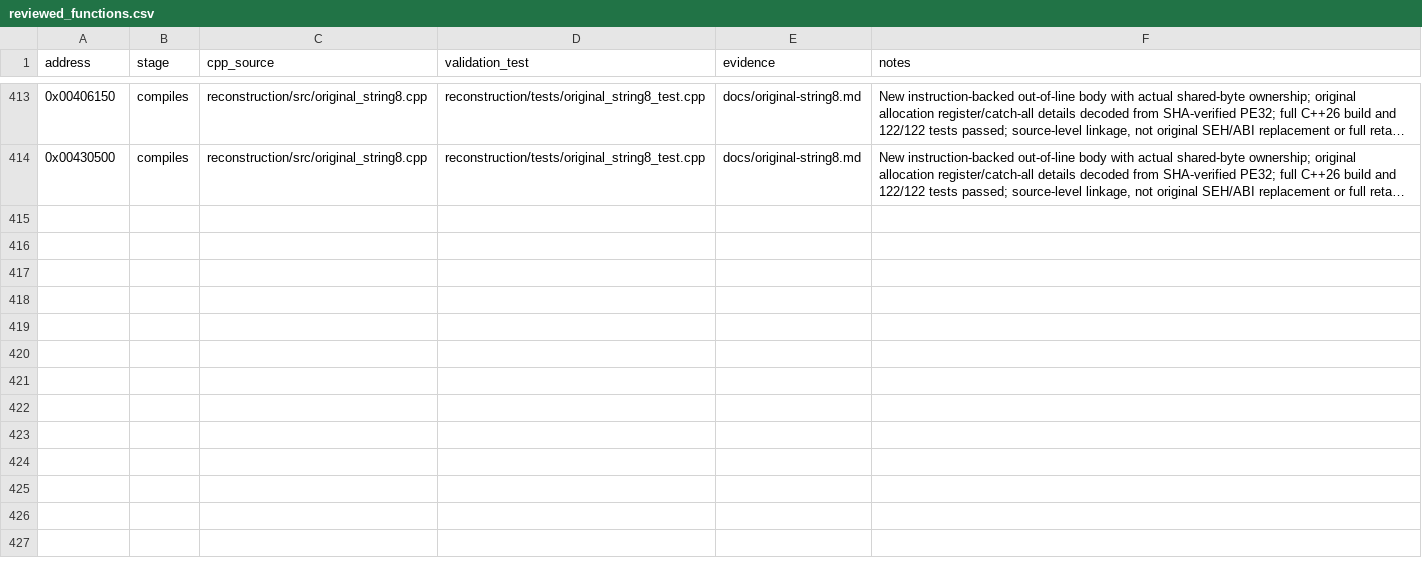
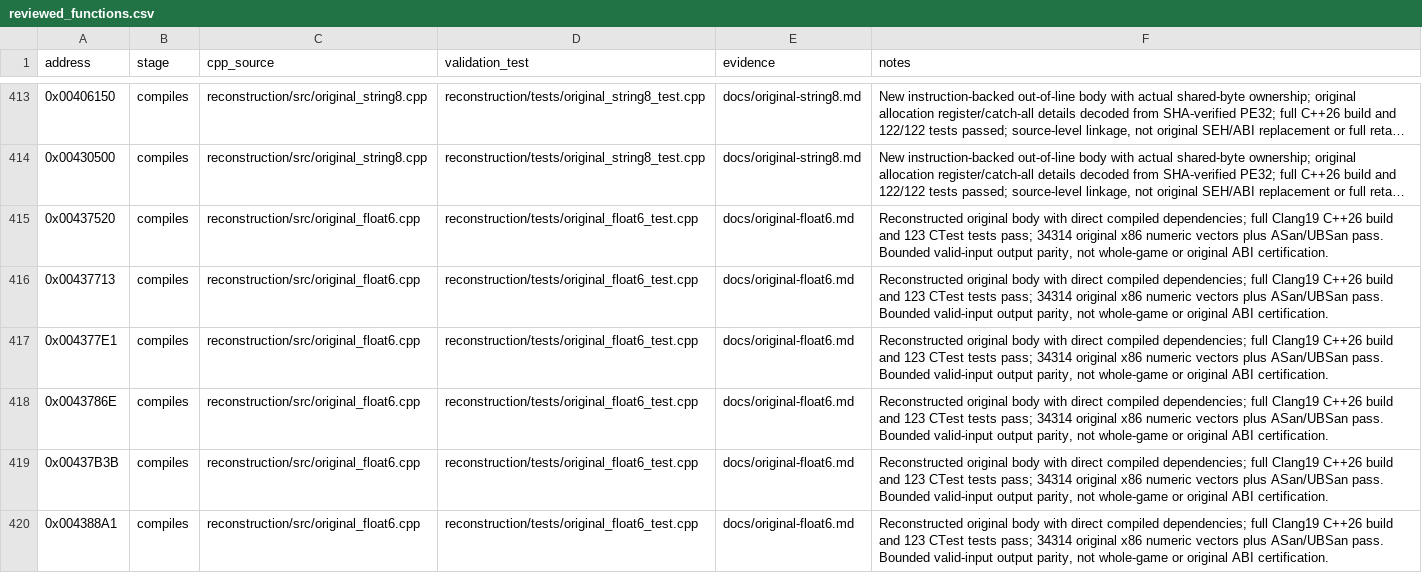
Before and after one commit to lizardpeter/btb-reverse, a CSV file: analysis/reconstruction/reviewed_functions.csv, drawn as a sheet; only a part is shown, gaps mark what is left out; long unchanged cells end in …; the diff names each change by its address in the sheet, - before the commit and + after, or states it on an @@ line.

Commit message:
Reconstruct six connected original floating-point runtime functions
Implement original control-word translation, mantissa rounding/shifting, LD12 conversion, double expansion and decimal accumulation. Connect original float/double wrappers directly to recovered tables and compiled conversion helpers. Correct final-carry returns in original 004376BD and its source model.

Preserve original instruction/table evidence and 34,314 independent x86 output vectors. Full Clang 19 C++26 build, 123 CTest, 16 Python tests and numeric ASan/UBSan checks pass. Compiled-source coverage is 419/615; full native gameplay and retail ABI equivalence remain unfinished.

```diff
--- a/analysis/reconstruction/reviewed_functions.csv
+++ b/analysis/reconstruction/reviewed_functions.csv
+row 415: 0x00437520 | compiles | reconstruction/src/original_float6.cpp | reconstruction/tests/original_float6_test.cpp | docs/original-float6.md | Reconstructed original body with direct compiled dependencies; full Clang19 C++26 build and 123 CTest tests pass; 34314 original x86 numeric vectors plus ASan/UBSan pass. Bounded valid-input output parity, not whole-game or original ABI certification.
+row 416: 0x00437713 | compiles | reconstruction/src/original_float6.cpp | reconstruction/tests/original_float6_test.cpp | docs/original-float6.md | Reconstructed original body with direct compiled dependencies; full Clang19 C++26 build and 123 CTest tests pass; 34314 original x86 numeric vectors plus ASan/UBSan pass. Bounded valid-input output parity, not whole-game or original ABI certification.
+row 417: 0x004377E1 | compiles | reconstruction/src/original_float6.cpp | reconstruction/tests/original_float6_test.cpp | docs/original-float6.md | Reconstructed original body with direct compiled dependencies; full Clang19 C++26 build and 123 CTest tests pass; 34314 original x86 numeric vectors plus ASan/UBSan pass. Bounded valid-input output parity, not whole-game or original ABI certification.
+row 418: 0x0043786E | compiles | reconstruction/src/original_float6.cpp | reconstruction/tests/original_float6_test.cpp | docs/original-float6.md | Reconstructed original body with direct compiled dependencies; full Clang19 C++26 build and 123 CTest tests pass; 34314 original x86 numeric vectors plus ASan/UBSan pass. Bounded valid-input output parity, not whole-game or original ABI certification.
+row 419: 0x00437B3B | compiles | reconstruction/src/original_float6.cpp | reconstruction/tests/original_float6_test.cpp | docs/original-float6.md | Reconstructed original body with direct compiled dependencies; full Clang19 C++26 build and 123 CTest tests pass; 34314 original x86 numeric vectors plus ASan/UBSan pass. Bounded valid-input output parity, not whole-game or original ABI certification.
+row 420: 0x004388A1 | compiles | reconstruction/src/original_float6.cpp | reconstruction/tests/original_float6_test.cpp | docs/original-float6.md | Reconstructed original body with direct compiled dependencies; full Clang19 C++26 build and 123 CTest tests pass; 34314 original x86 numeric vectors plus ASan/UBSan pass. Bounded valid-input output parity, not whole-game or original ABI certification.
```
Also changed, not shown: analysis/reconstruction/architecture_224.csv, analysis/reconstruction/architecture_615.csv, 29 other files.
